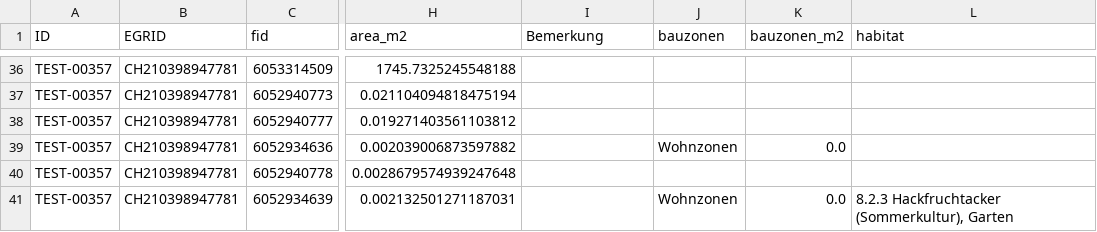
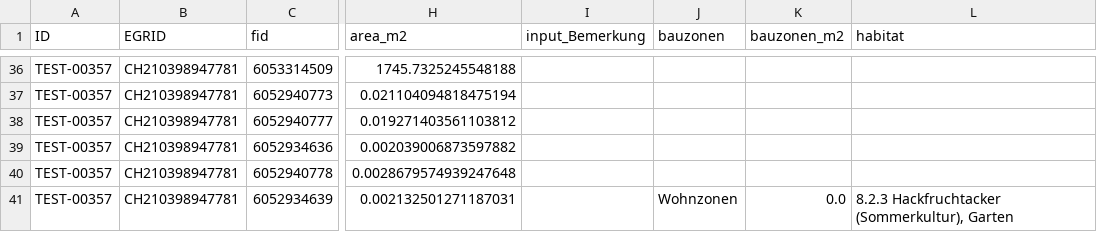
Before and after one commit to bbl-dres/landcover-survey, a CSV file: data/example_landcover_20260323_161723.csv (was data/example_landcover_20260323_155011.csv), drawn as a sheet; only a part is shown, gaps mark what is left out; the diff covers the shown part only; the diff names each change by its address in the sheet, - before the commit and + after, or states it on an @@ line.

```diff
--- a/data/example_landcover_20260323_155011.csv
+++ b/data/example_landcover_20260323_161723.csv
-I1: Bemerkung
+I1: input_Bemerkung
-J39 (bauzonen): Wohnzonen
+J39 (bauzonen): (empty)
-K39 (bauzonen_m2): 0.0
+K39 (bauzonen_m2): (empty)
```
Also changed, not shown: 30 edited cells elsewhere in this file, data/example_parcels_20260323_161723.csv, 10 other files.
